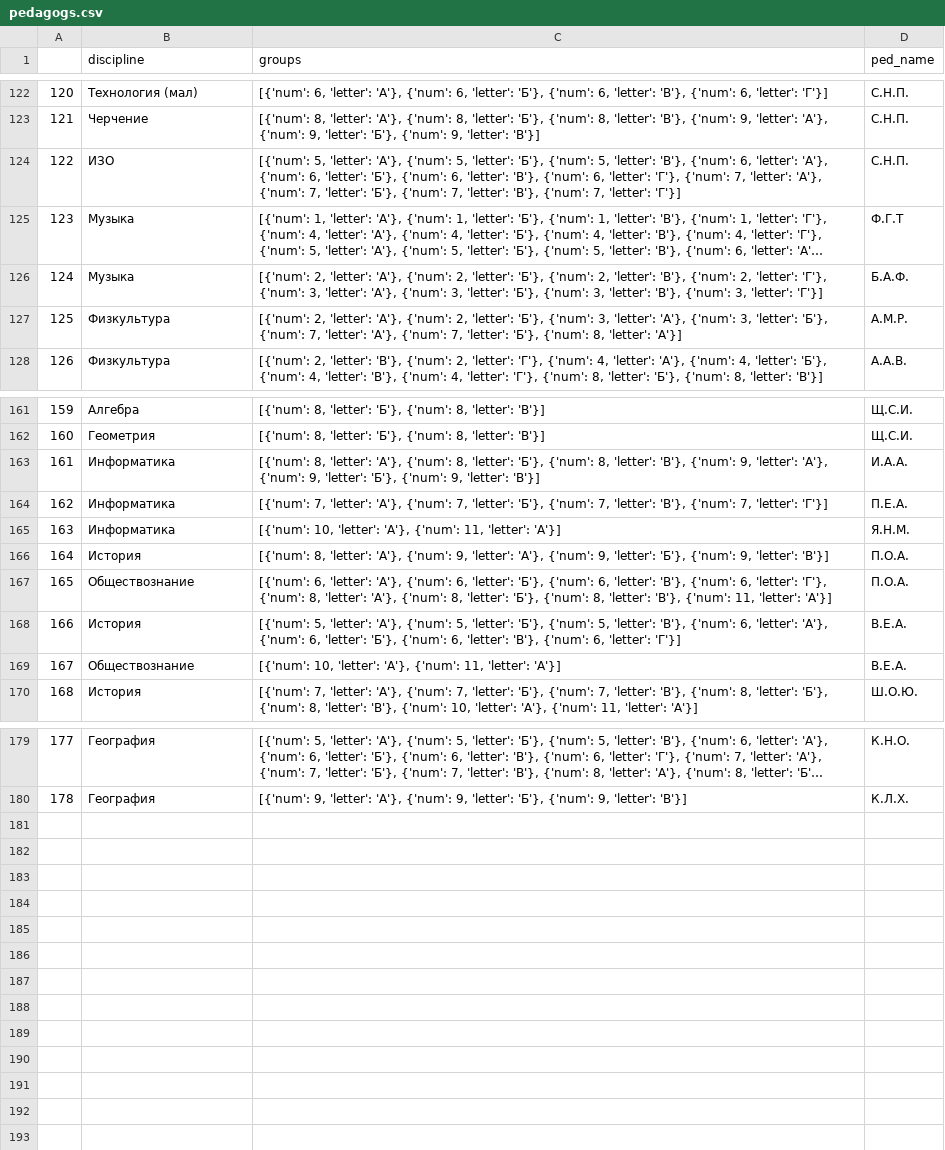
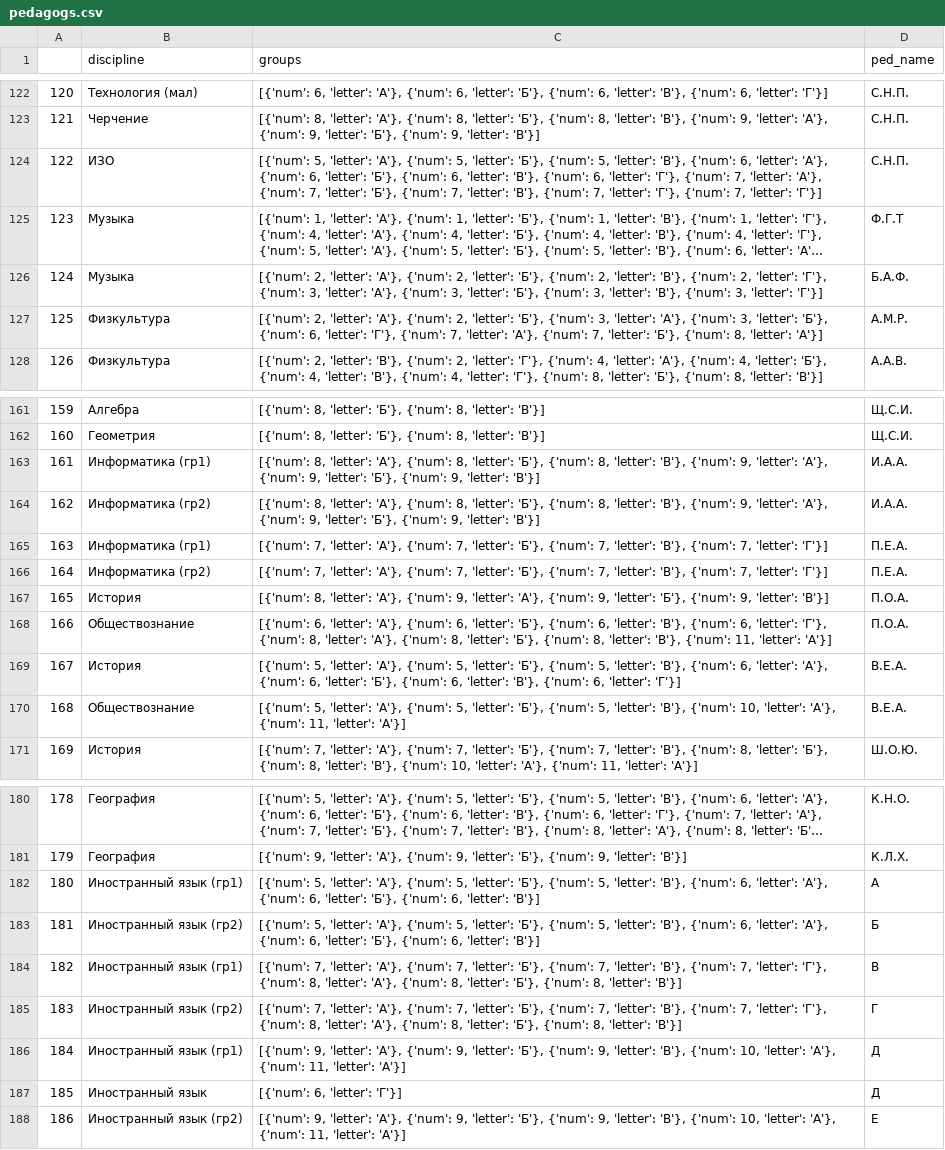
Before and after one commit to Rukopet/timetable_algorithm, a CSV file: timetable_Genetic_Algorithm/data_for_test/pedagogs.csv, drawn as a sheet; only a part is shown, gaps mark what is left out; long unchanged cells end in …; removed rows and columns are numbered as before the commit, all else as after; the diff names each change by its address in the sheet, - before the commit and + after, or states it on an @@ line.

```diff
--- a/timetable_Genetic_Algorithm/data_for_test/pedagogs.csv
+++ b/timetable_Genetic_Algorithm/data_for_test/pedagogs.csv
-C124 (groups): …7, 'letter': 'Г'}]
+C124 (groups): …7, 'letter': 'Г'}, {'num': 7, 'letter': 'Г'}]
-C127 (groups): …'Б'}, {'num': 7, 'letter':…
+C127 (groups): …'Б'}, {'num': 6, 'letter': 'Г'}, {'num': 7, 'letter':…
-B163 (discipline): Информатика
+B163 (discipline): Информатика (гр1)
+row 164: 162 | Информатика (гр2) | [{'num': 8, 'letter': 'А'}, {'num': 8, 'letter': 'Б'}, {'num': 8, 'letter': 'В'}, {'num': 9, 'letter': 'А'}, {'num': 9, 'letter': 'Б'}, {'num': 9, 'letter': 'В'}] | И.А.А.
@@ column A renumbered between rows 165 and 181 @@
-B165 (discipline): Информатика
+B165 (discipline): Информатика (гр1)
-row 165: 163 | Информатика | [{'num': 10, 'letter': 'А'}, {'num': 11, 'letter': 'А'}] | Я.Н.М.
+row 166: 164 | Информатика (гр2) | [{'num': 7, 'letter': 'А'}, {'num': 7, 'letter': 'Б'}, {'num': 7, 'letter': 'В'}, {'num': 7, 'letter': 'Г'}] | П.Е.А.
-C170 (groups): [{'num': 10, 'letter':…
+C170 (groups): [{'num': 5, 'letter': 'А'}, {'num': 5, 'letter': 'Б'}, {'num': 5, 'letter': 'В'}, {'num': 10, 'letter':…
+row 182: 180 | Иностранный язык (гр1) | [{'num': 5, 'letter': 'А'}, {'num': 5, 'letter': 'Б'}, {'num': 5, 'letter': 'В'}, {'num': 6, 'letter': 'А'}, {'num': 6, 'letter': 'Б'}, {'num': 6, 'letter': 'В'}] | A
+row 183: 181 | Иностранный язык (гр2) | [{'num': 5, 'letter': 'А'}, {'num': 5, 'letter': 'Б'}, {'num': 5, 'letter': 'В'}, {'num': 6, 'letter': 'А'}, {'num': 6, 'letter': 'Б'}, {'num': 6, 'letter': 'В'}] | Б
+row 184: 182 | Иностранный язык (гр1) | [{'num': 7, 'letter': 'А'}, {'num': 7, 'letter': 'Б'}, {'num': 7, 'letter': 'В'}, {'num': 7, 'letter': 'Г'}, {'num': 8, 'letter': 'А'}, {'num': 8, 'letter': 'Б'}, {'num': 8, 'letter': 'В'}] | В
+row 185: 183 | Иностранный язык (гр2) | [{'num': 7, 'letter': 'А'}, {'num': 7, 'letter': 'Б'}, {'num': 7, 'letter': 'В'}, {'num': 7, 'letter': 'Г'}, {'num': 8, 'letter': 'А'}, {'num': 8, 'letter': 'Б'}, {'num': 8, 'letter': 'В'}] | Г
+row 186: 184 | Иностранный язык (гр1) | [{'num': 9, 'letter': 'А'}, {'num': 9, 'letter': 'Б'}, {'num': 9, 'letter': 'В'}, {'num': 10, 'letter': 'А'}, {'num': 11, 'letter': 'А'}] | Д
+row 187: 185 | Иностранный язык | [{'num': 6, 'letter': 'Г'}] | Д
+row 188: 186 | Иностранный язык (гр2) | [{'num': 9, 'letter': 'А'}, {'num': 9, 'letter': 'Б'}, {'num': 9, 'letter': 'В'}, {'num': 10, 'letter': 'А'}, {'num': 11, 'letter': 'А'}] | Е
```
Also changed, not shown: timetable_Genetic_Algorithm/data_for_test/loadPlan.csv, 3 other files.
